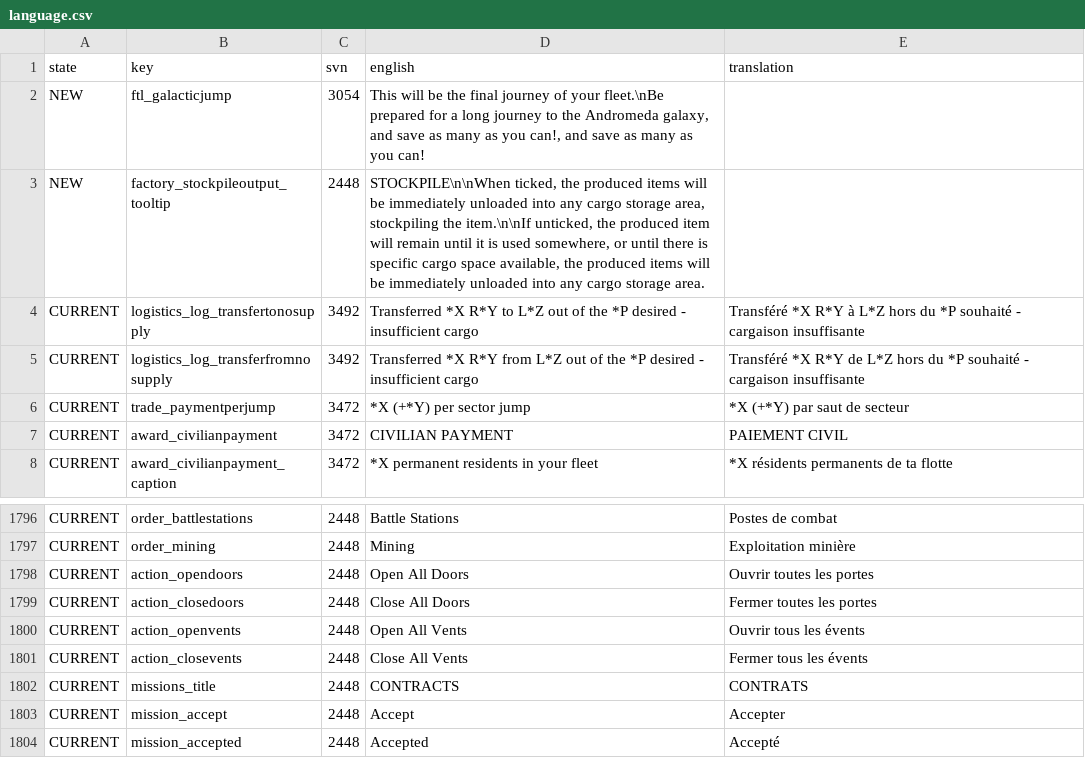
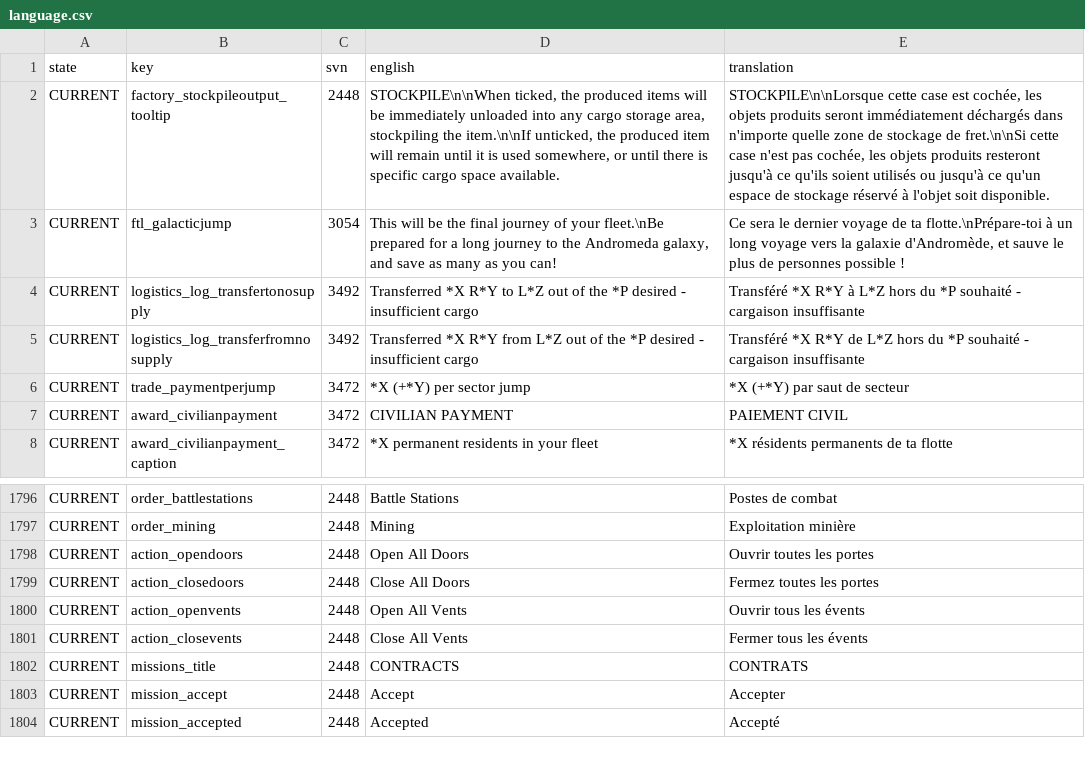
Before and after one commit to Totengeist/LastStarshipTranslations, a CSV file: latest/data/language/french/language.csv, drawn as a sheet; only a part is shown, gaps mark what is left out; removed rows and columns are numbered as before the commit, all else as after; the diff names each change by its address in the sheet, - before the commit and + after, or states it on an @@ line.

Commit message:
French, Russian fixes

```diff
--- a/latest/data/language/french/language.csv
+++ b/latest/data/language/french/language.csv
-row 2: NEW | ftl_galacticjump | 3054 | This will be the final journey of your fleet.\nBe prepared for a long journey to the Andromeda galaxy, and save as many as you can!, and save as many as you can!
-A2 (state): NEW
+A2 (state): CURRENT
-D2 (english): …cargo space available, the produced items will be immediately unloaded into any cargo storage area.
+D2 (english): …cargo space available.
-E2 (translation): (empty)
+E2 (translation): STOCKPILE\n\nLorsque cette case est cochée, les objets produits seront immédiatement déchargés dans n'importe quelle zone de stockage de fret.\n\nSi cette case n'est pas cochée, les objets produits resteront jusqu'à ce qu'ils soient utilisés ou jusqu'à ce qu'un espace de stockage réservé à l'objet soit disponible.
+row 3: CURRENT | ftl_galacticjump | 3054 | This will be the final journey of your fleet.\nBe prepared for a long journey to the Andromeda galaxy, and save as many as you can! | Ce sera le dernier voyage de ta flotte.\nPrépare-toi à un long voyage vers la galaxie d'Andromède, et sauve le plus de personnes possible !
-E1799 (translation): Fermer toutes les portes
+E1799 (translation): Fermez toutes les portes
```
Also changed, not shown: latest/data/language/russian/language.csv, 1 other file.
